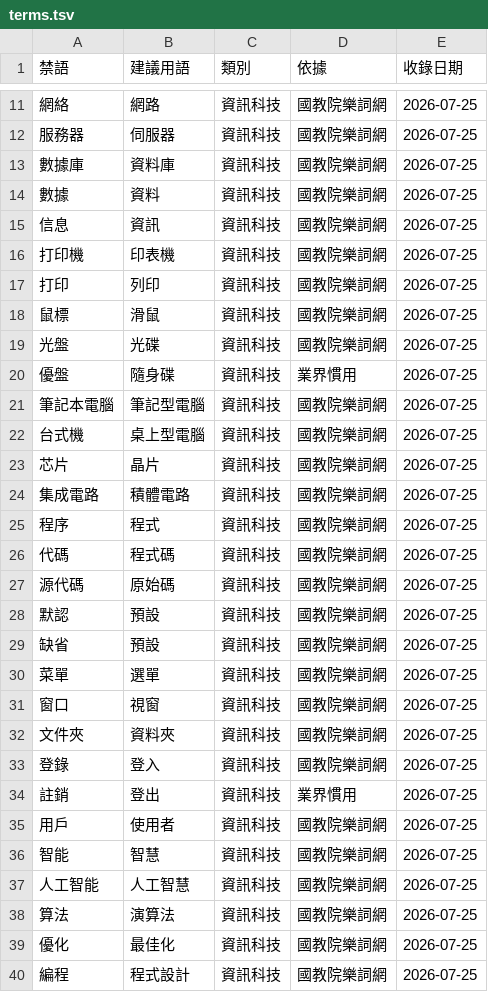
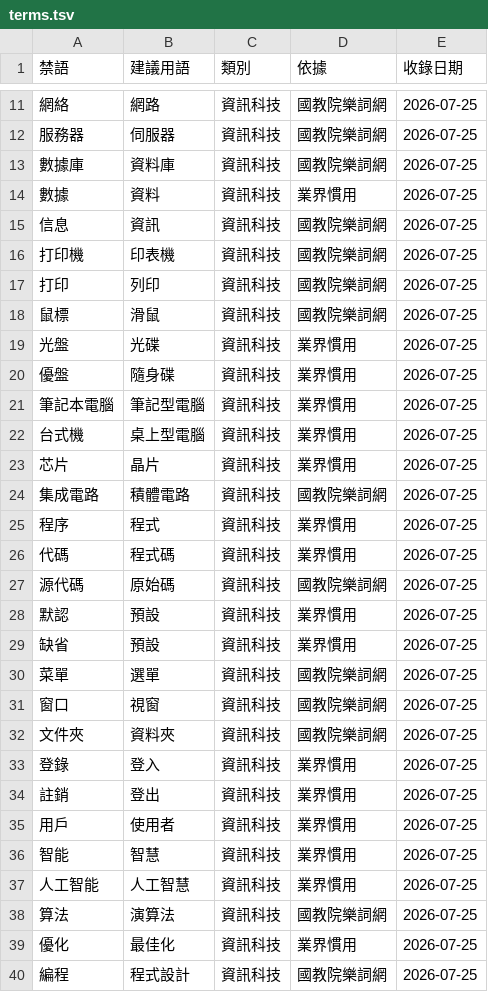
Before and after one commit to Roger516888/html-PJ-05.github.io, a TSV file: terms.tsv, drawn as a sheet; only a part is shown, gaps mark what is left out; the diff covers the shown part only.

```diff
--- a/terms.tsv
+++ b/terms.tsv
@@ -13,3 +13,3 @@
 數據庫	資料庫	資訊科技	國教院樂詞網	2026-07-25
-數據	資料	資訊科技	國教院樂詞網	2026-07-25
+數據	資料	資訊科技	業界慣用	2026-07-25
 信息	資訊	資訊科技	國教院樂詞網	2026-07-25
@@ -18,13 +18,13 @@
 鼠標	滑鼠	資訊科技	國教院樂詞網	2026-07-25
-光盤	光碟	資訊科技	國教院樂詞網	2026-07-25
+光盤	光碟	資訊科技	業界慣用	2026-07-25
 優盤	隨身碟	資訊科技	業界慣用	2026-07-25
-筆記本電腦	筆記型電腦	資訊科技	國教院樂詞網	2026-07-25
-台式機	桌上型電腦	資訊科技	國教院樂詞網	2026-07-25
-芯片	晶片	資訊科技	國教院樂詞網	2026-07-25
+筆記本電腦	筆記型電腦	資訊科技	業界慣用	2026-07-25
+台式機	桌上型電腦	資訊科技	業界慣用	2026-07-25
+芯片	晶片	資訊科技	業界慣用	2026-07-25
 集成電路	積體電路	資訊科技	國教院樂詞網	2026-07-25
-程序	程式	資訊科技	國教院樂詞網	2026-07-25
-代碼	程式碼	資訊科技	國教院樂詞網	2026-07-25
+程序	程式	資訊科技	業界慣用	2026-07-25
+代碼	程式碼	資訊科技	業界慣用	2026-07-25
 源代碼	原始碼	資訊科技	國教院樂詞網	2026-07-25
-默認	預設	資訊科技	國教院樂詞網	2026-07-25
-缺省	預設	資訊科技	國教院樂詞網	2026-07-25
+默認	預設	資訊科技	業界慣用	2026-07-25
+缺省	預設	資訊科技	業界慣用	2026-07-25
 菜單	選單	資訊科技	國教院樂詞網	2026-07-25
@@ -32,9 +32,9 @@
 文件夾	資料夾	資訊科技	國教院樂詞網	2026-07-25
-登錄	登入	資訊科技	國教院樂詞網	2026-07-25
+登錄	登入	資訊科技	業界慣用	2026-07-25
 註銷	登出	資訊科技	業界慣用	2026-07-25
-用戶	使用者	資訊科技	國教院樂詞網	2026-07-25
-智能	智慧	資訊科技	國教院樂詞網	2026-07-25
-人工智能	人工智慧	資訊科技	國教院樂詞網	2026-07-25
+用戶	使用者	資訊科技	業界慣用	2026-07-25
+智能	智慧	資訊科技	業界慣用	2026-07-25
+人工智能	人工智慧	資訊科技	業界慣用	2026-07-25
 算法	演算法	資訊科技	國教院樂詞網	2026-07-25
-優化	最佳化	資訊科技	國教院樂詞網	2026-07-25
+優化	最佳化	資訊科技	業界慣用	2026-07-25
 編程	程式設計	資訊科技	國教院樂詞網	2026-07-25
```
Also changed, not shown: 43 edited cells elsewhere in this file, 5 other files.
